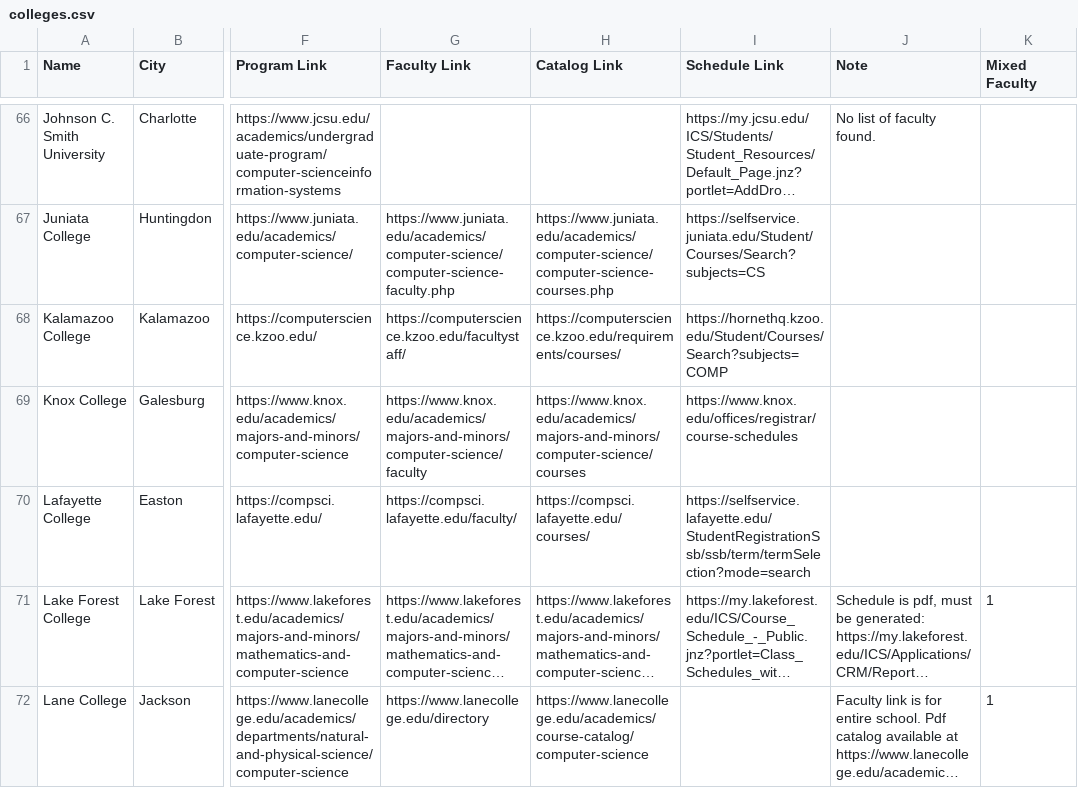
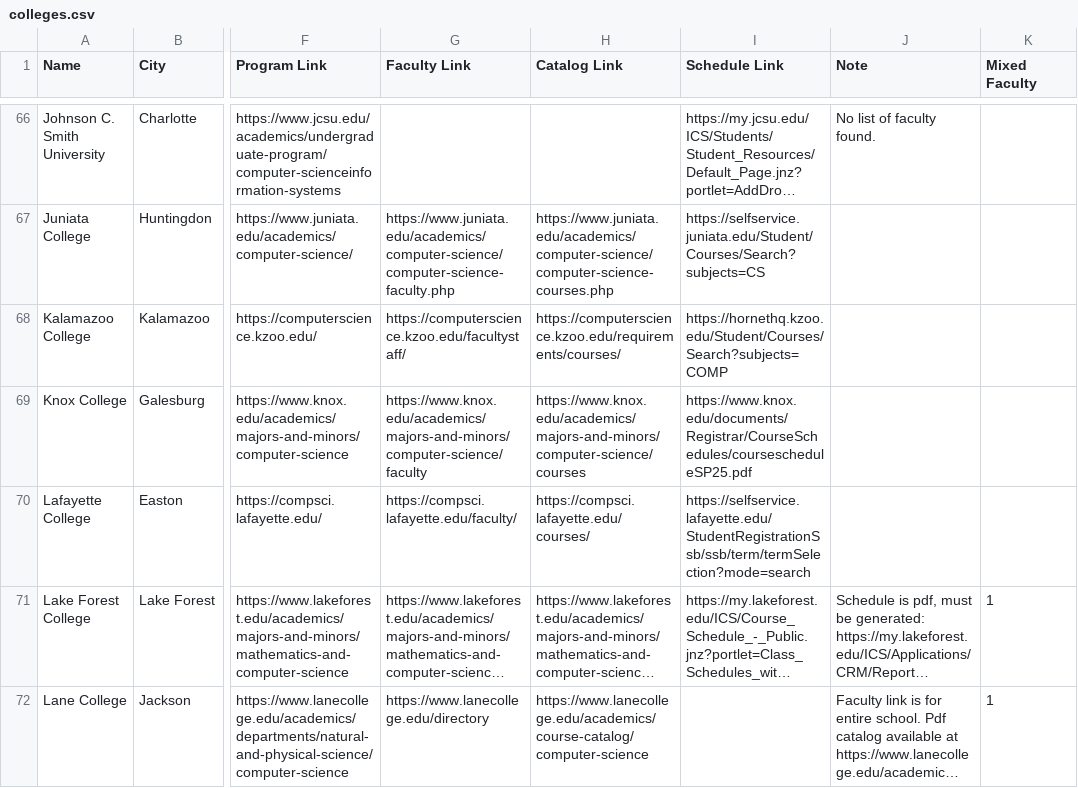
Before and after one commit to dzungvpham/cslac, a CSV file: data/colleges.csv, drawn as a sheet; only a part is shown, gaps mark what is left out; long unchanged cells end in …; the diff names each change by its address in the sheet, - before the commit and + after, or states it on an @@ line.

Commit message:
Scrape Knox schedule

```diff
--- a/data/colleges.csv
+++ b/data/colleges.csv
-I69 (Schedule Link): https://www.knox.edu/offices/registrar/course-schedules
+I69 (Schedule Link): https://www.knox.edu/documents/Registrar/CourseSchedules/coursescheduleSP25.pdf
```
Also changed, not shown: 3 other files.
